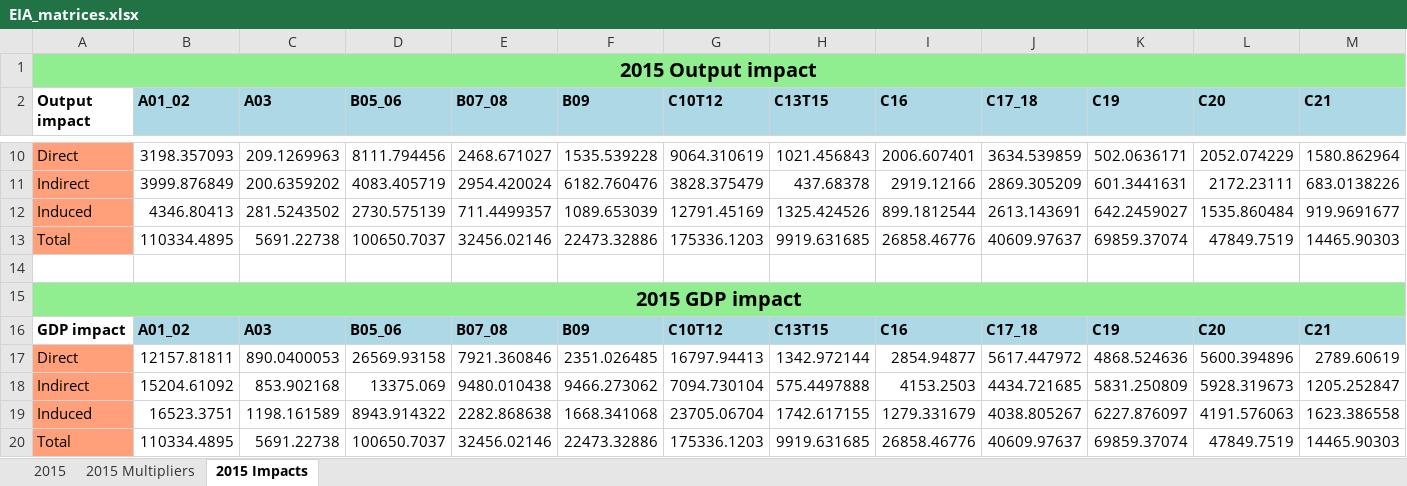
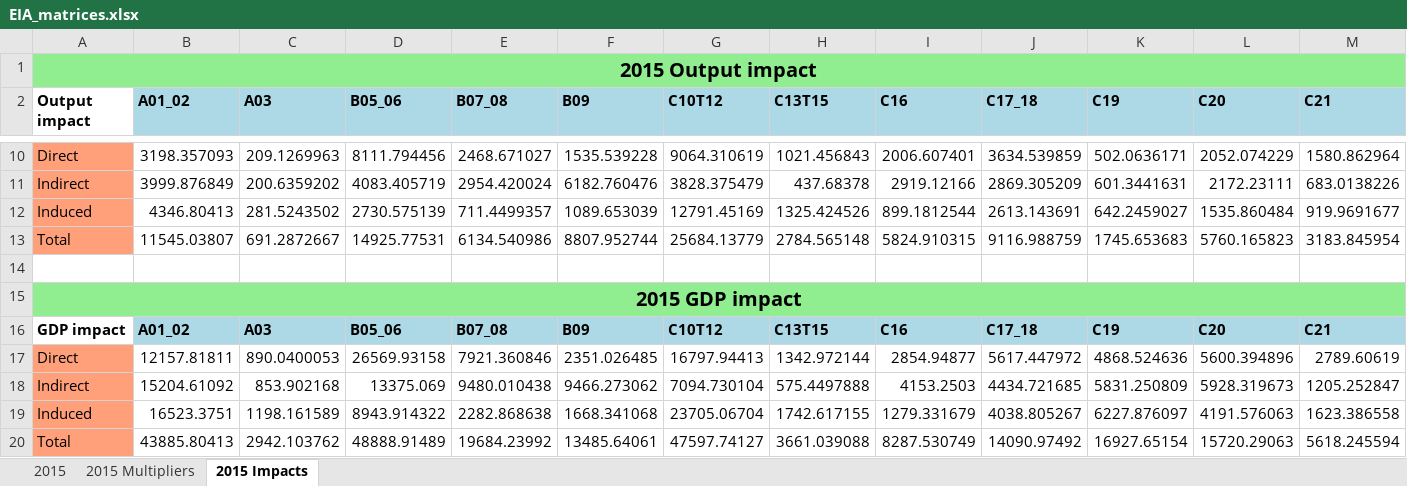
Before and after one commit to navitd/02_EIA, an Excel workbook: OECD_salaries/EIA_matrices.xlsx, sheet 2015 Impacts, drawn as a sheet; only a part is shown, gaps mark what is left out; values as stored, in another font and other column widths than the file's, no borders; removed rows and columns are numbered as before the commit, all else as after; rows hold the shown columns only; the diff names each change by its address in the sheet, - before the commit and + after, or states it on an @@ line.

Commit message:
func_data_upload_OECD_salaries3.py updated to read and output TTL as well as DOM tables

```diff
--- a/OECD_salaries/EIA_matrices.xlsx (sheet 2015 Impacts)
+++ b/OECD_salaries/EIA_matrices.xlsx (sheet 2015 Impacts)
-row 13: Total | 110334.4895 | 5691.22738 | 100650.7037 | 32456.02146 | 22473.32886 | 175336.1203 | 9919.631685 | 26858.46776 | 40609.97637 | 69859.37074 | 47849.7519 | 14465.90303
+row 13: Total | 11545.03807 | 691.2872667 | 14925.77531 | 6134.540986 | 8807.952744 | 25684.13779 | 2784.565148 | 5824.910315 | 9116.988759 | 1745.653683 | 5760.165823 | 3183.845954
-row 20: Total | 110334.4895 | 5691.22738 | 100650.7037 | 32456.02146 | 22473.32886 | 175336.1203 | 9919.631685 | 26858.46776 | 40609.97637 | 69859.37074 | 47849.7519 | 14465.90303
+row 20: Total | 43885.80413 | 2942.103762 | 48888.91489 | 19684.23992 | 13485.64061 | 47597.74127 | 3661.039088 | 8287.530749 | 14090.97492 | 16927.65154 | 15720.29063 | 5618.245594
```
Also changed, not shown: 4 other files.
